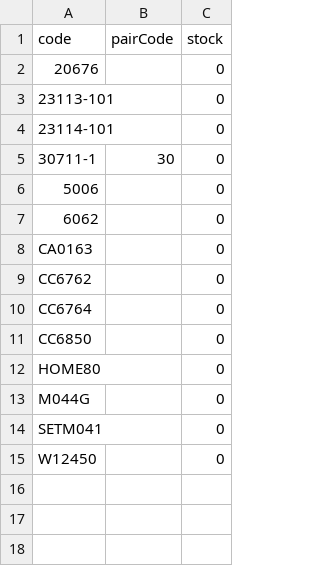
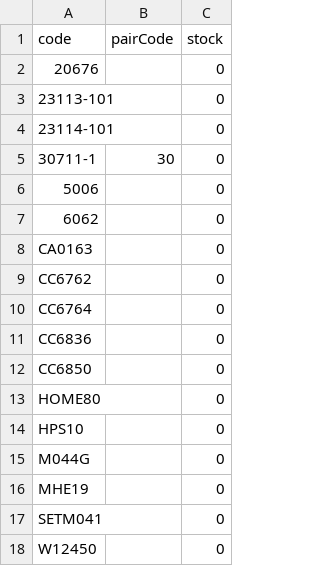
Before and after one commit to Stzboril/kosmetikaeva-sklad, a CSV file: ke_importu/sklad.csv, drawn as a sheet; the diff names each change by its address in the sheet, - before the commit and + after, or states it on an @@ line.

```diff
--- a/ke_importu/sklad.csv
+++ b/ke_importu/sklad.csv
+row 11: CC6836 |  | 0
+row 14: HPS10 |  | 0
+row 16: MHE19 |  | 0
```
Also changed, not shown: 4 other files.
